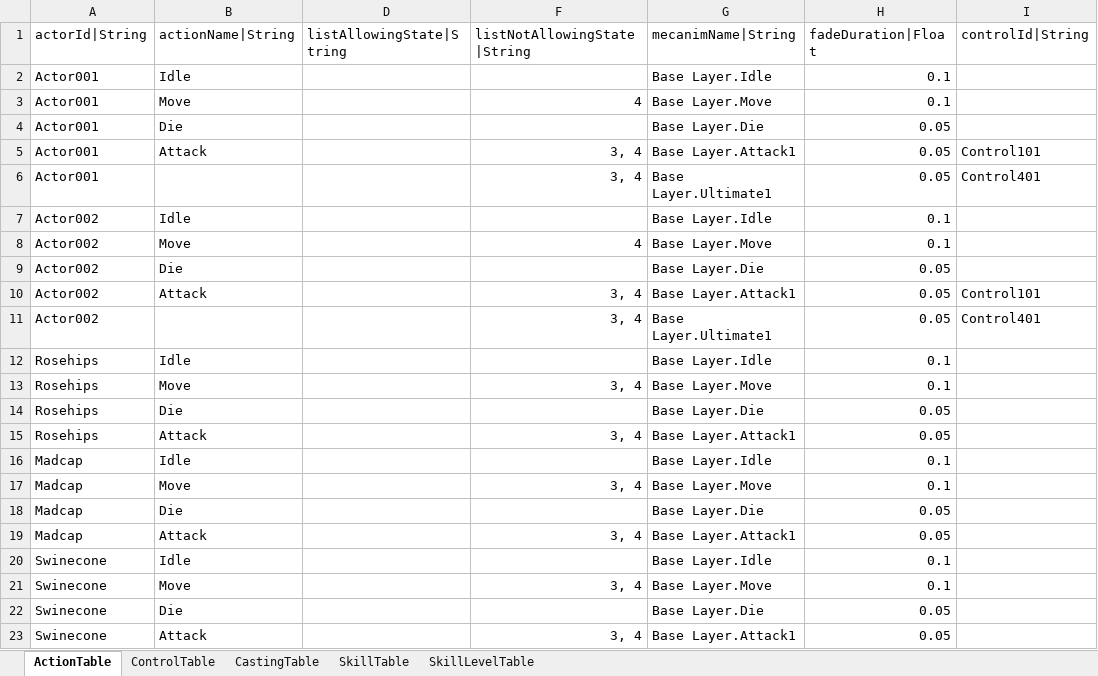
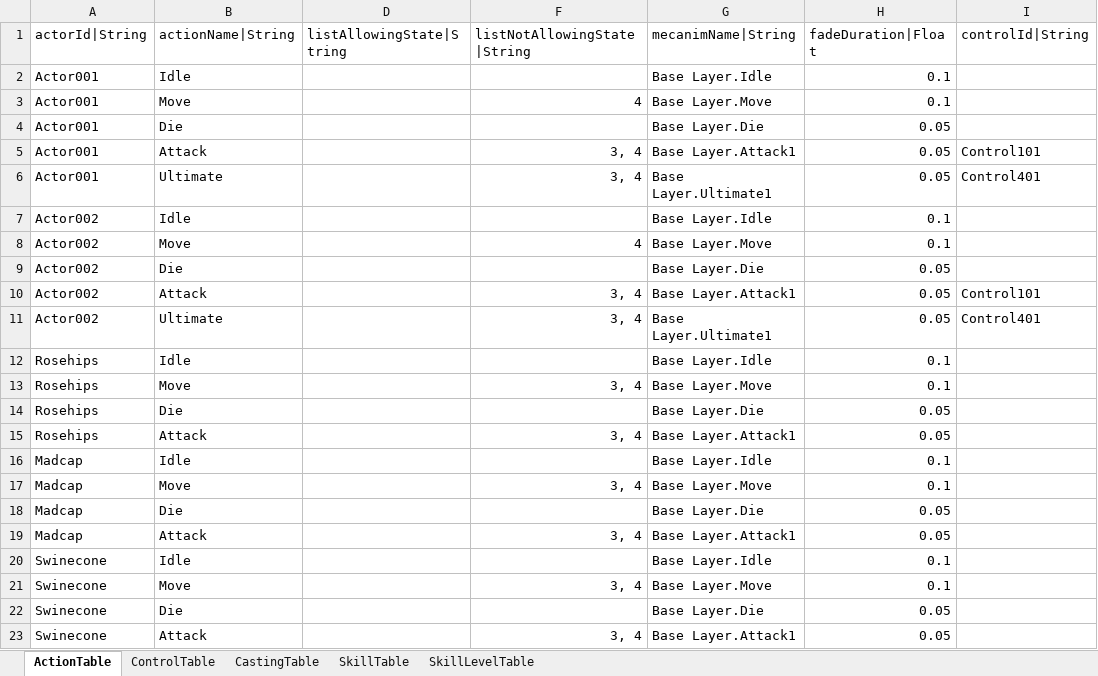
Before and after one commit to hayannal/ProjectNoname, an Excel workbook: Excel/작업Action.xlsx, sheet ActionTable, drawn as a sheet; only a part is shown; values as stored, in another font and other column widths than the file's, no borders; the diff names each change by its address in the sheet, - before the commit and + after, or states it on an @@ line.

Commit message:
액션 네임에 Ultimate 추가

```diff
--- a/Excel/작업Action.xlsx (sheet ActionTable)
+++ b/Excel/작업Action.xlsx (sheet ActionTable)
-B6 (actionName|String): (empty)
+B6 (actionName|String): Ultimate
-B11 (actionName|String): (empty)
+B11 (actionName|String): Ultimate
```
Also changed, not shown: Excel/Action.xlsx, 1 other file.
